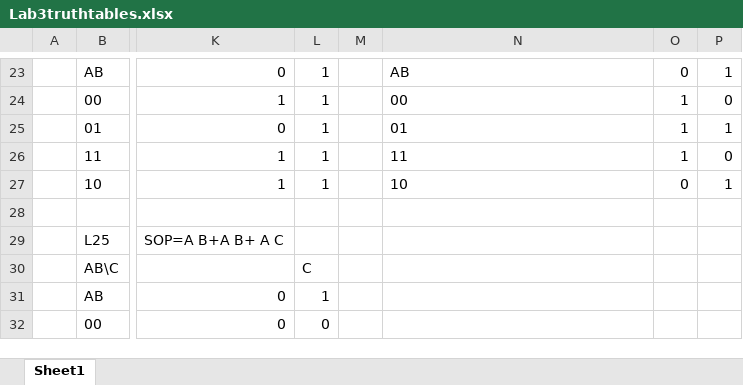
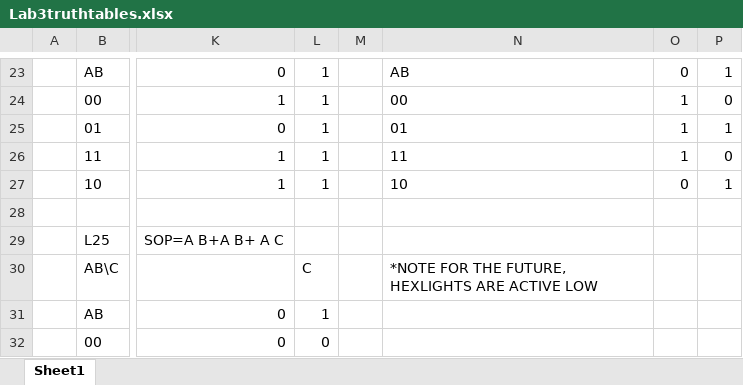
Before and after one commit to ranthonychapa/DE, an Excel workbook: Lab3truthtables.xlsx, sheet Sheet1, drawn as a sheet; only a part is shown, gaps mark what is left out; values as stored, in another font and other column widths than the file's, no borders; charts and pictures not drawn; the diff names each change by its address in the sheet, - before the commit and + after, or states it on an @@ line.

```diff
--- a/Lab3truthtables.xlsx (sheet Sheet1)
+++ b/Lab3truthtables.xlsx (sheet Sheet1)
-N30: (empty)
+N30: *NOTE FOR THE FUTURE, HEXLIGHTS ARE ACTIVE LOW
```
Also changed, not shown: 1 other file.
